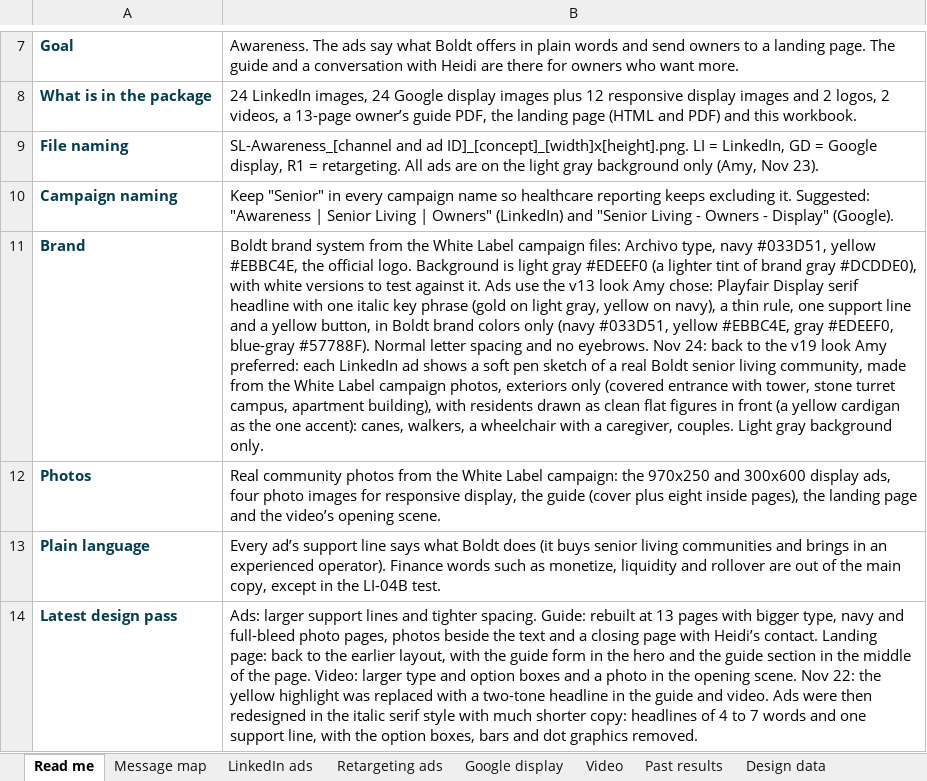
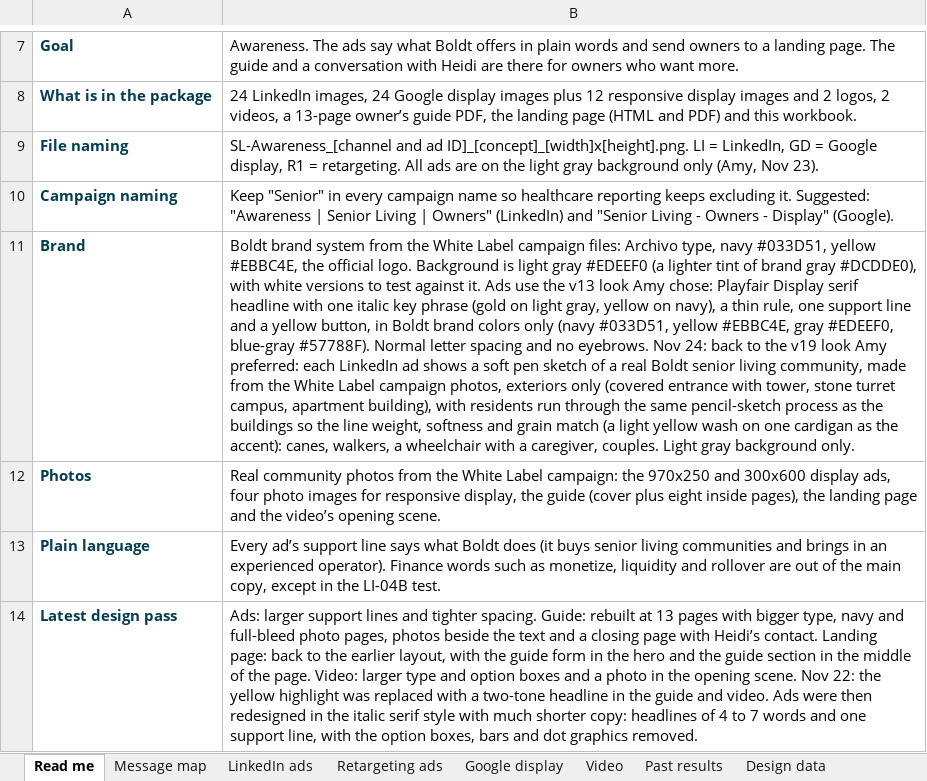
Before and after one commit to baueramy94-boop/boldt-marketing-dashboard, an Excel workbook: public/campaigns/sl-awareness/SL-Awareness_Campaign-Copy-and-Launch-Sheet.xlsx, sheet Read me, drawn as a sheet; only a part is shown, gaps mark what is left out; values as stored, in another font and other column widths than the file's, no borders; the diff names each change by its address in the sheet, - before the commit and + after, or states it on an @@ line.

```diff
--- a/public/campaigns/sl-awareness/SL-Awareness_Campaign-Copy-and-Launch-Sheet.xlsx (sheet Read me)
+++ b/public/campaigns/sl-awareness/SL-Awareness_Campaign-Copy-and-Launch-Sheet.xlsx (sheet Read me)
-B11: …with residents drawn as clean flat figures in front (a yellow cardigan as the one accent): canes,…
+B11: …with residents run through the same pencil-sketch process as the buildings so the line weight, softness and grain match (a light yellow wash on one cardigan as the accent): canes,…
```
Also changed, not shown: 2 other files.
